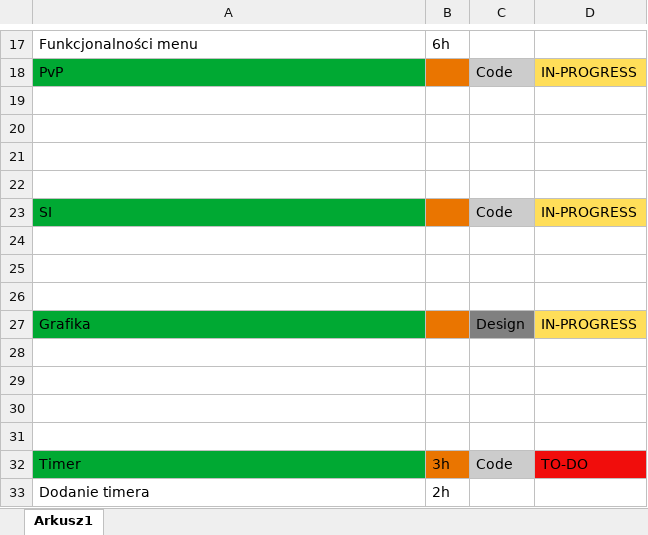
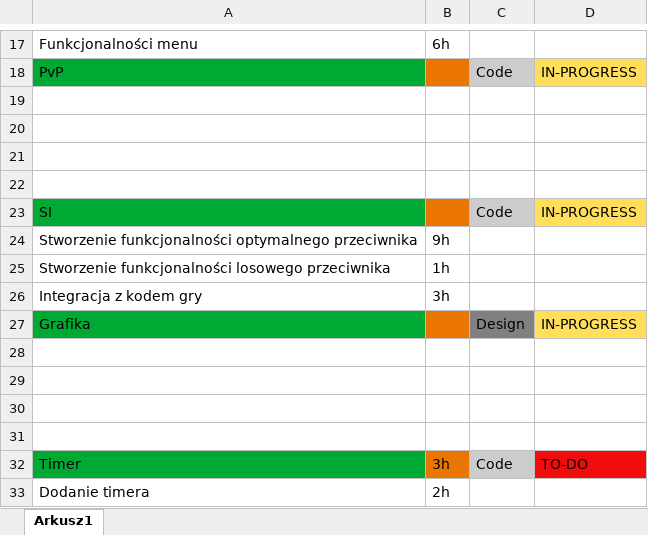
Before and after one commit to Gajewskii/projekt-zaliczenie-npg, an Excel workbook: sprawozdanie/Rozszerzony backlog.xlsx, sheet Arkusz1, drawn as a sheet; only a part is shown, gaps mark what is left out; values as stored, in another font and other column widths than the file's, no borders; the diff names each change by its address in the sheet, - before the commit and + after, or states it on an @@ line.

Commit message:
Dodano zadania

```diff
--- a/sprawozdanie/Rozszerzony backlog.xlsx (sheet Arkusz1)
+++ b/sprawozdanie/Rozszerzony backlog.xlsx (sheet Arkusz1)
-row 24: (empty)
+row 24: Stworzenie funkcjonalności optymalnego przeciwnika | 9h
-row 25: (empty)
+row 25: Stworzenie funkcjonalności losowego przeciwnika | 1h
-row 26: (empty)
+row 26: Integracja z kodem gry | 3h
```
